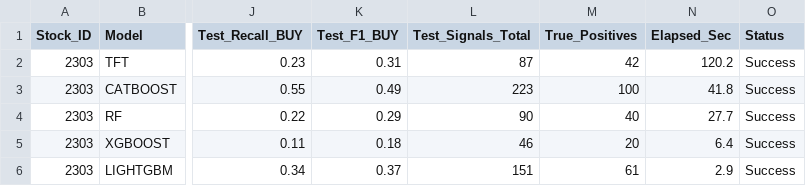
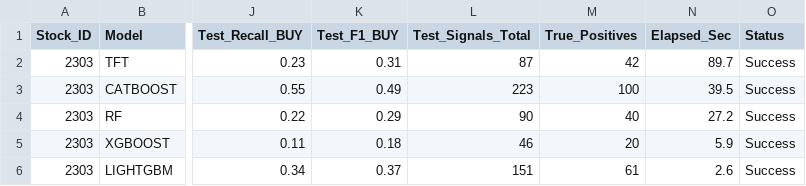
Before and after one commit to YangChiwei/predict, a CSV file: benchmark_results_2303.csv, drawn as a sheet; only a part is shown, gaps mark what is left out; the diff names each change by its address in the sheet, - before the commit and + after, or states it on an @@ line.

```diff
--- a/benchmark_results_2303.csv
+++ b/benchmark_results_2303.csv
-N2 (Elapsed_Sec): 120.2
+N2 (Elapsed_Sec): 89.7
-N3 (Elapsed_Sec): 41.8
+N3 (Elapsed_Sec): 39.5
-N4 (Elapsed_Sec): 27.7
+N4 (Elapsed_Sec): 27.2
-N5 (Elapsed_Sec): 6.4
+N5 (Elapsed_Sec): 5.9
-N6 (Elapsed_Sec): 2.9
+N6 (Elapsed_Sec): 2.6
```
Also changed, not shown: 3 other files.
